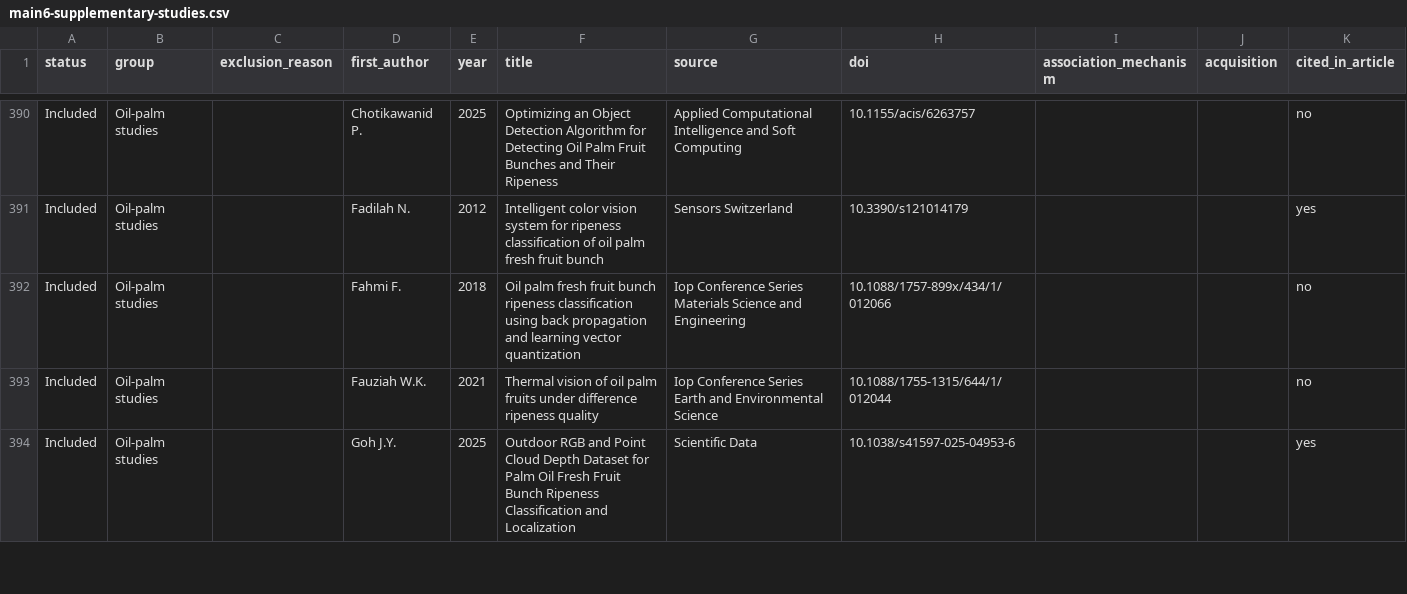
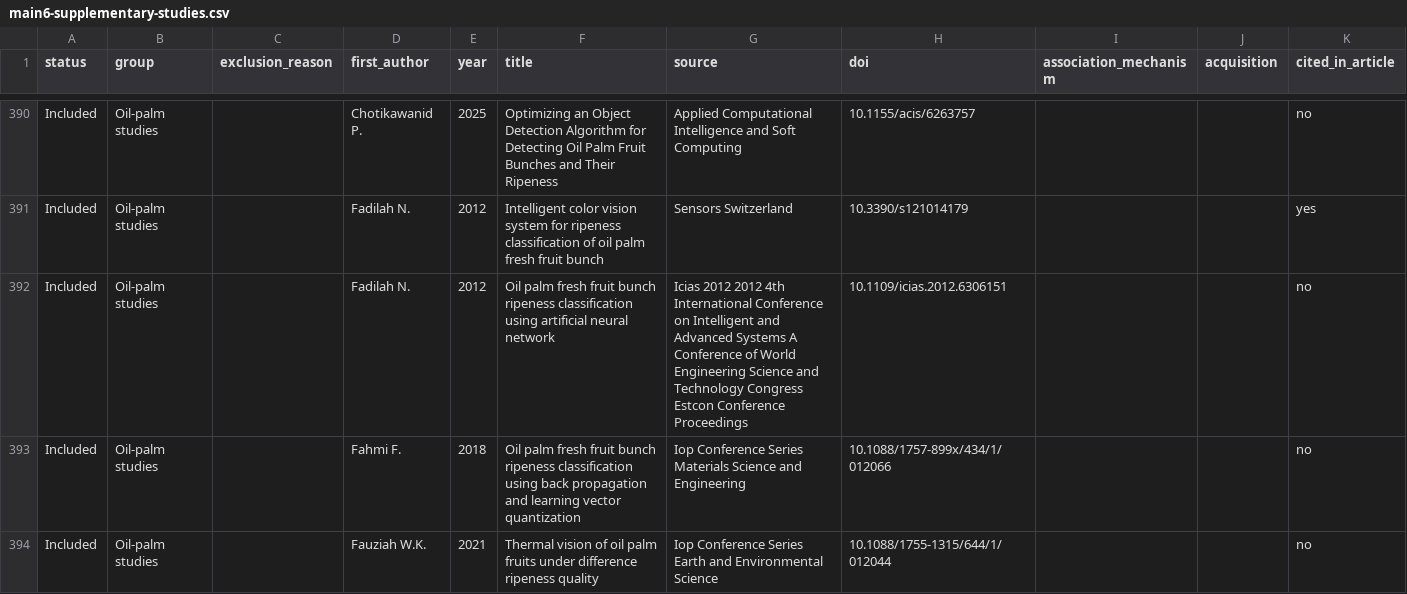
Before and after one commit to muhammad-zainal-muttaqin/Research-Pipeline, a CSV file: manuscript/output/papers/main6-supplementary-studies.csv, drawn as a sheet; only a part is shown, gaps mark what is left out; the shorter side is filled out with more unchanged rows; the diff covers the shown part only.

```diff
--- a/manuscript/output/papers/main6-supplementary-studies.csv
+++ b/manuscript/output/papers/main6-supplementary-studies.csv
@@ -391,2 +391,3 @@ Included,Oil-palm studies,,Chotikawanid P.,2025,Optimizing an Object Detection A
 Included,Oil-palm studies,,Fadilah N.,2012,Intelligent color vision system for ripeness classification of oil palm fresh fruit bunch,Sensors Switzerland,10.3390/s121014179,,,yes
+Included,Oil-palm studies,,Fadilah N.,2012,Oil palm fresh fruit bunch ripeness classification using artificial neural network,Icias 2012 2012 4th International Conference on Intelligent and Advanced Systems A Conference of World Engineering Science and Technology Congress Estcon Conference Proceedings,10.1109/icias.2012.6306151,,,no
 Included,Oil-palm studies,,Fahmi F.,2018,Oil palm fresh fruit bunch ripeness classification using back propagation and learning vector quantization,Iop Conference Series Materials Science and Engineering,10.1088/1757-899x/434/1/012066,,,no
```
Also changed, not shown: 3 added rows elsewhere in this file, literature/scopus-2026-09/topik/bukti/matriks_bukti.csv, literature/scopus-2026-09/verifikasi/.teknis/log_perubahan.csv, 36 other files.
